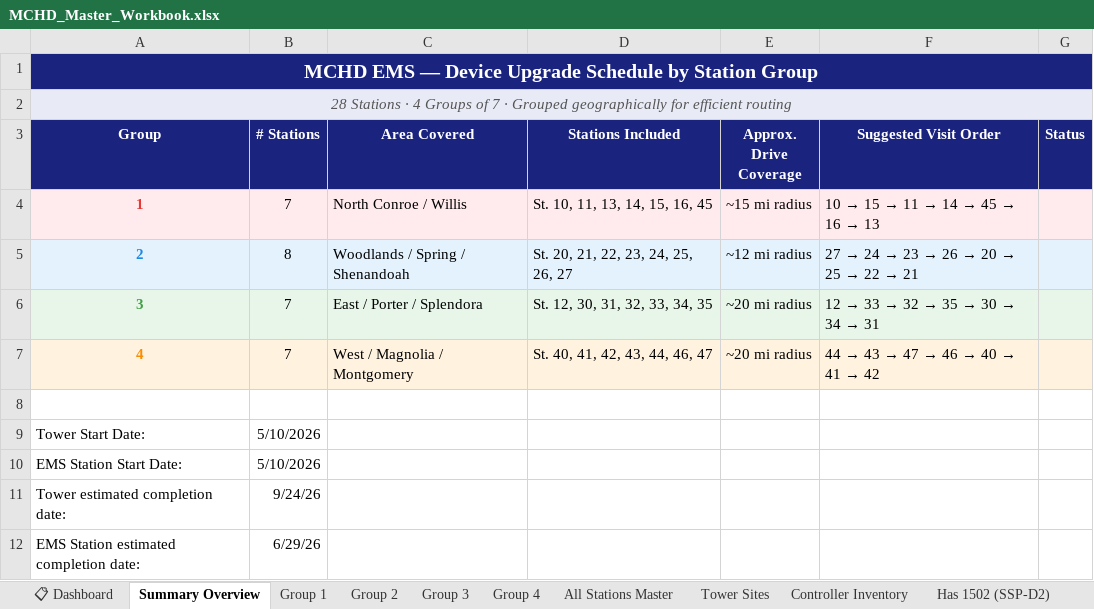
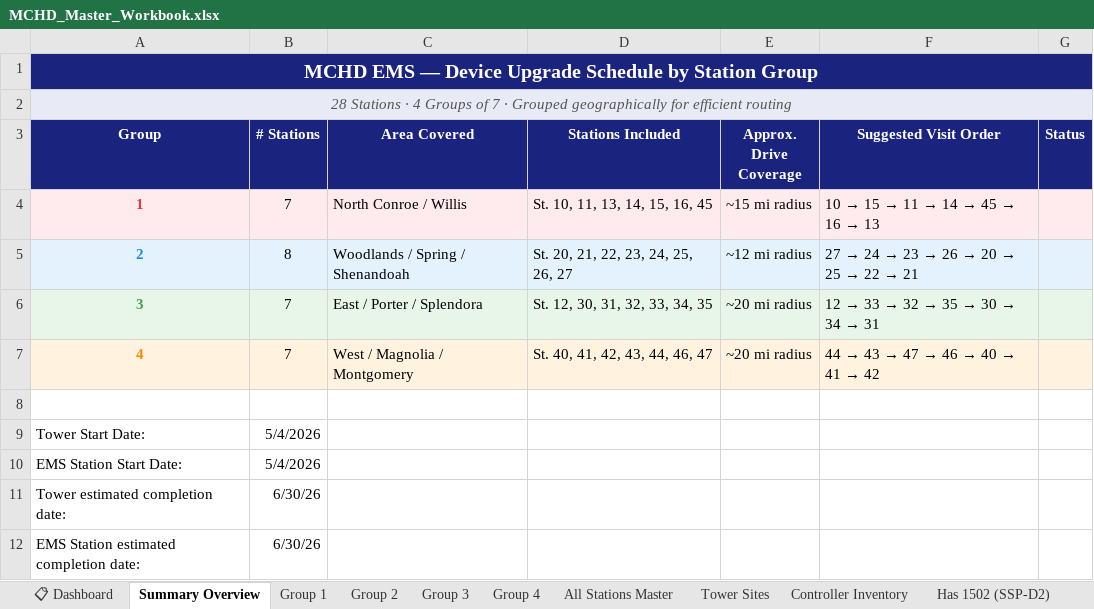
Before and after one commit to Vision-Integrated-Systems/vision, an Excel workbook: public/MCHD_Master_Workbook.xlsx, sheet Summary Overview, drawn as a sheet; values as stored, in another font and other column widths than the file's, no borders; charts and pictures not drawn; the diff names each change by its address in the sheet, - before the commit and + after, or states it on an @@ line.

Commit message:
MCHD Update 2

```diff
--- a/public/MCHD_Master_Workbook.xlsx (sheet Summary Overview)
+++ b/public/MCHD_Master_Workbook.xlsx (sheet Summary Overview)
-B9:B10 (# Stations): 5/10/2026
+B9:B10 (# Stations): 5/4/2026
-B11 (# Stations): 9/24/26
+B11 (# Stations): 6/30/26
-B12 (# Stations): 6/29/26
+B12 (# Stations): 6/30/26
```
